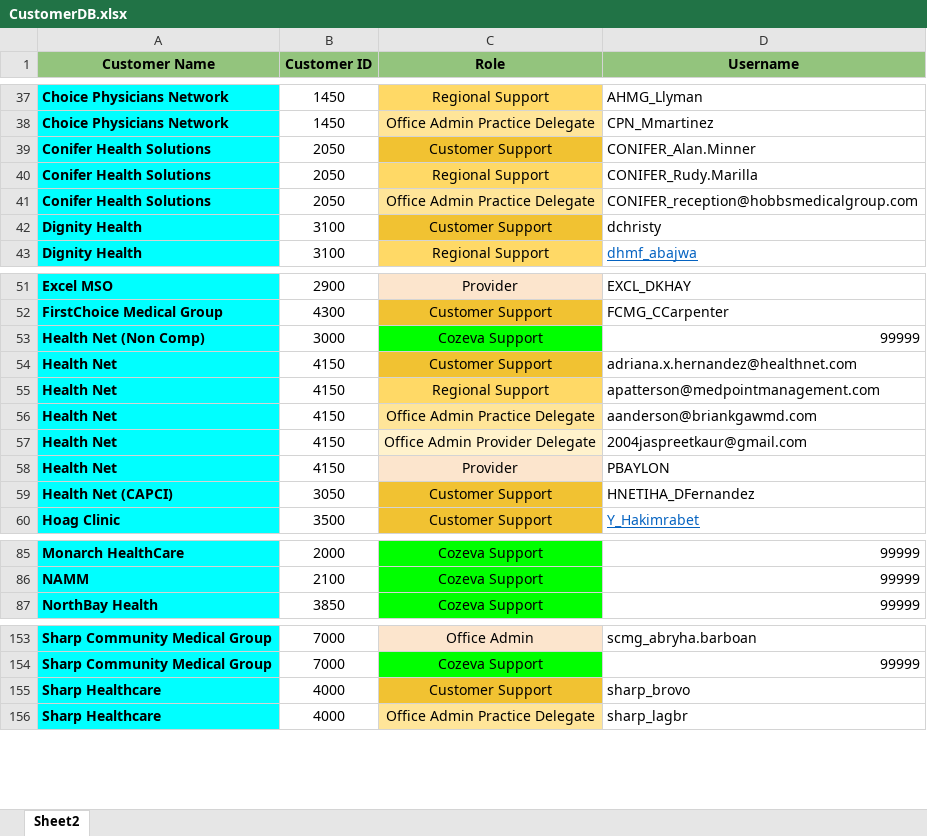
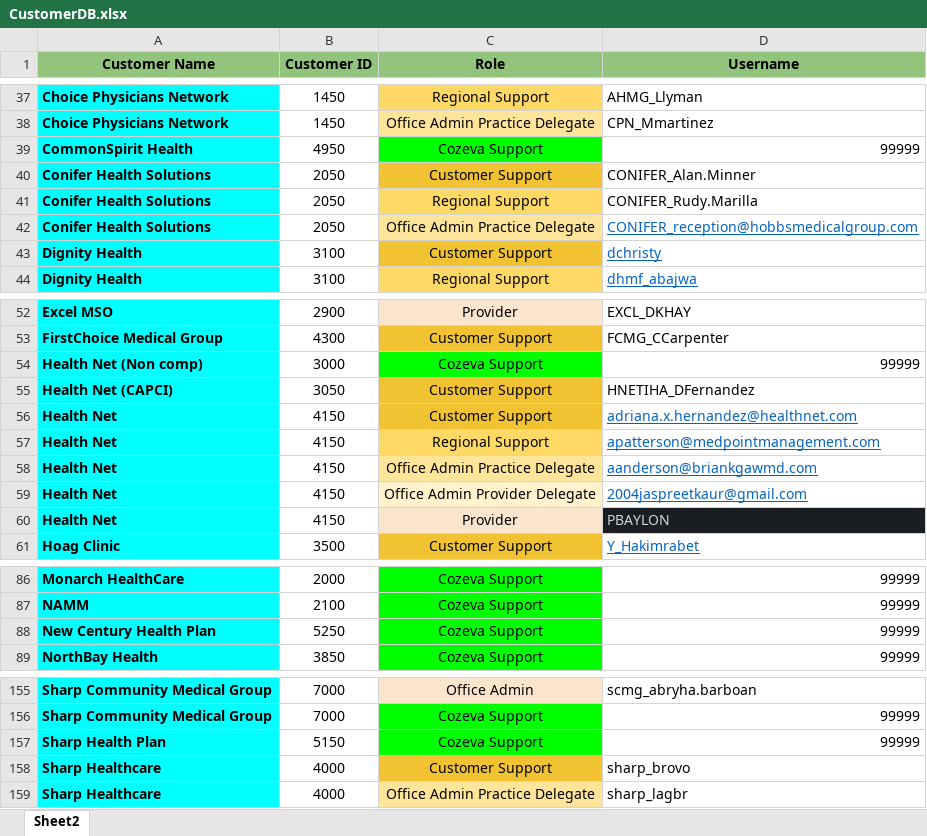
Before and after one commit to CozevaQA/RTVS_dist, an Excel workbook: assets/CustomerDB.xlsx, sheet Sheet2, drawn as a sheet; only a part is shown, gaps mark what is left out; values as stored, in another font and other column widths than the file's, no borders; addresses are those after the commit; the diff names each change by its address in the sheet, - before the commit and + after, or states it on an @@ line.

```diff
--- a/assets/CustomerDB.xlsx (sheet Sheet2)
+++ b/assets/CustomerDB.xlsx (sheet Sheet2)
+row 39: CommonSpirit Health | 4950 | Cozeva Support | 99999
@@ D42:D43 underline: off → on, text colour: black → #0563C1 @@
-A54 (Customer Name): Health Net (Non Comp)
+A54 (Customer Name): Health Net (Non comp)
@@ row 59 moved to row 55: Health Net (CAPCI) @@
@@ D56:D59 underline: off → on, text colour: black → #0563C1 @@
@@ D60 fill: none → #1A1D21, text colour: black → #D1D2D3 @@
+row 88: New Century Health Plan | 5250 | Cozeva Support | 99999
+row 157: Sharp Health Plan | 5150 | Cozeva Support | 99999
```
Also changed, not shown: 3 other files.
